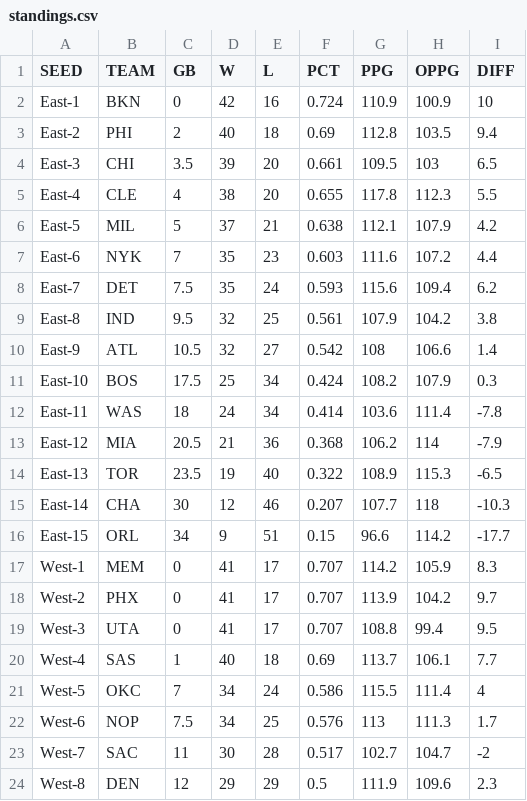
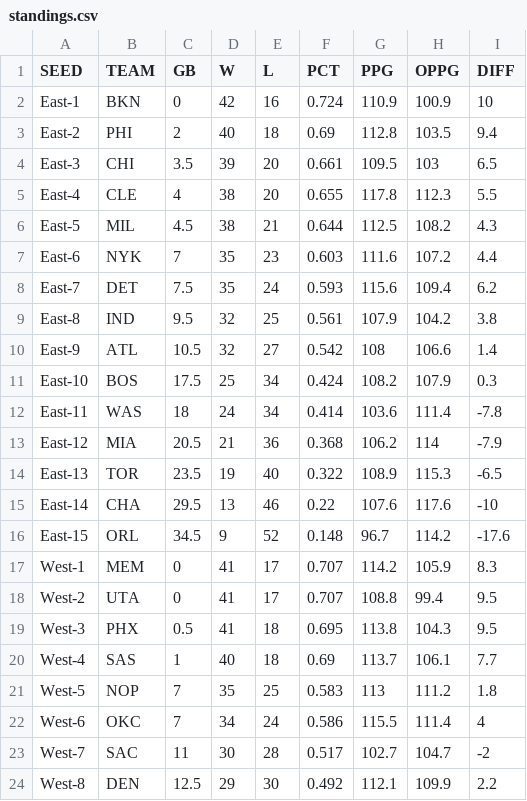
Before and after one commit to bshk93/nothing-but-stats, a CSV file: files/standings.csv, drawn as a sheet; only a part is shown; the diff covers the shown part only.

```diff
--- a/files/standings.csv
+++ b/files/standings.csv
@@ -5,3 +5,3 @@ East-3,CHI,3.5,39,20,0.661,109.5,103,6.5
 East-4,CLE,4,38,20,0.655,117.8,112.3,5.5
-East-5,MIL,5,37,21,0.638,112.1,107.9,4.2
+East-5,MIL,4.5,38,21,0.644,112.5,108.2,4.3
 East-6,NYK,7,35,23,0.603,111.6,107.2,4.4
@@ -14,11 +14,11 @@ East-12,MIA,20.5,21,36,0.368,106.2,114,-7.9
 East-13,TOR,23.5,19,40,0.322,108.9,115.3,-6.5
-East-14,CHA,30,12,46,0.207,107.7,118,-10.3
-East-15,ORL,34,9,51,0.15,96.6,114.2,-17.7
+East-14,CHA,29.5,13,46,0.22,107.6,117.6,-10
+East-15,ORL,34.5,9,52,0.148,96.7,114.2,-17.6
 West-1,MEM,0,41,17,0.707,114.2,105.9,8.3
-West-2,PHX,0,41,17,0.707,113.9,104.2,9.7
-West-3,UTA,0,41,17,0.707,108.8,99.4,9.5
+West-2,UTA,0,41,17,0.707,108.8,99.4,9.5
+West-3,PHX,0.5,41,18,0.695,113.8,104.3,9.5
 West-4,SAS,1,40,18,0.69,113.7,106.1,7.7
-West-5,OKC,7,34,24,0.586,115.5,111.4,4
-West-6,NOP,7.5,34,25,0.576,113,111.3,1.7
+West-5,NOP,7,35,25,0.583,113,111.2,1.8
+West-6,OKC,7,34,24,0.586,115.5,111.4,4
 West-7,SAC,11,30,28,0.517,102.7,104.7,-2
-West-8,DEN,12,29,29,0.5,111.9,109.6,2.3
+West-8,DEN,12.5,29,30,0.492,112.1,109.9,2.2
```
Also changed, not shown: 24 edited cells elsewhere in this file, app/data/nbyen.csv, 9 other files.
